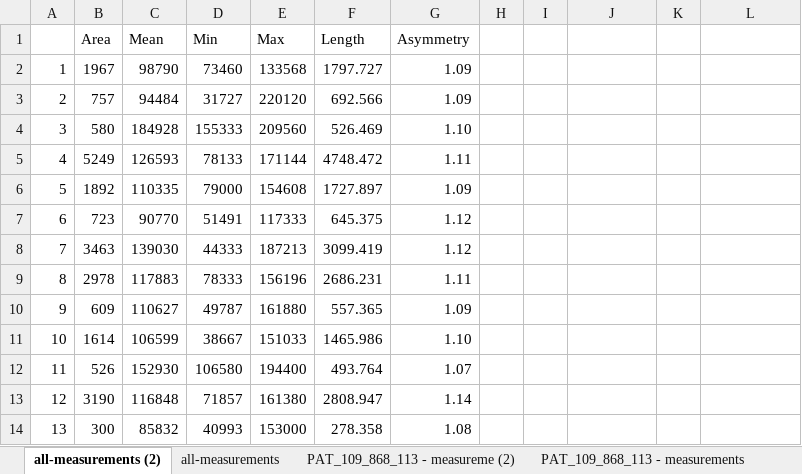
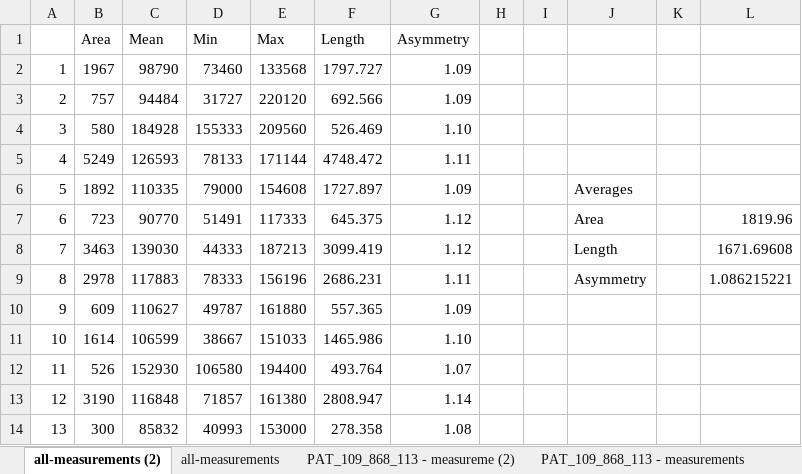
Before and after one commit to Lukas1930/Image-processing-project, an Excel workbook: Images/MEL/asymmetry measurements.xlsx, sheet all-measurements (2), drawn as a sheet; only a part is shown; values as stored, in another font and other column widths than the file's, no borders; table styles not drawn; the diff names each change by its address in the sheet, - before the commit and + after, or states it on an @@ line.

Commit message:
Update asymmetry measurements.xlsx

```diff
--- a/Images/MEL/asymmetry measurements.xlsx (sheet all-measurements (2))
+++ b/Images/MEL/asymmetry measurements.xlsx (sheet all-measurements (2))
-J6: (empty)
+J6: Averages
-J7: (empty)
+J7: Area
-L7: (empty)
+L7: 1819.96
-J8: (empty)
+J8: Length
-L8: (empty)
+L8: 1671.69608
-J9: (empty)
+J9: Asymmetry
-L9: (empty)
+L9: 1.086215221
```
